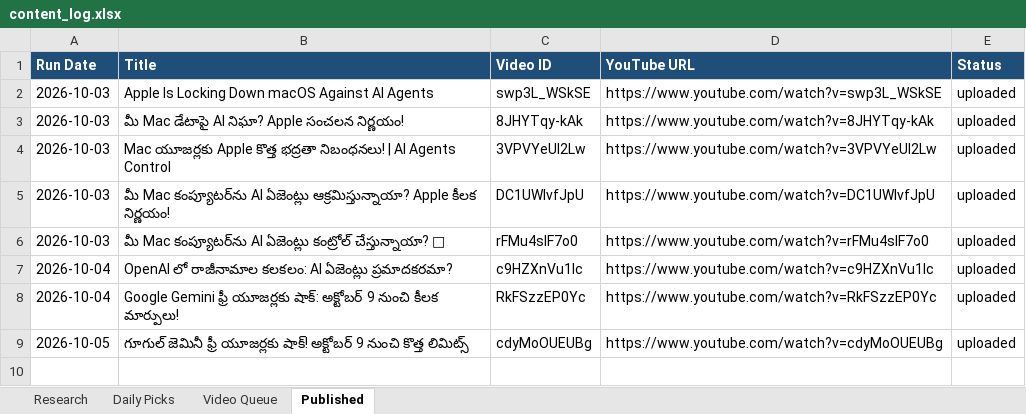
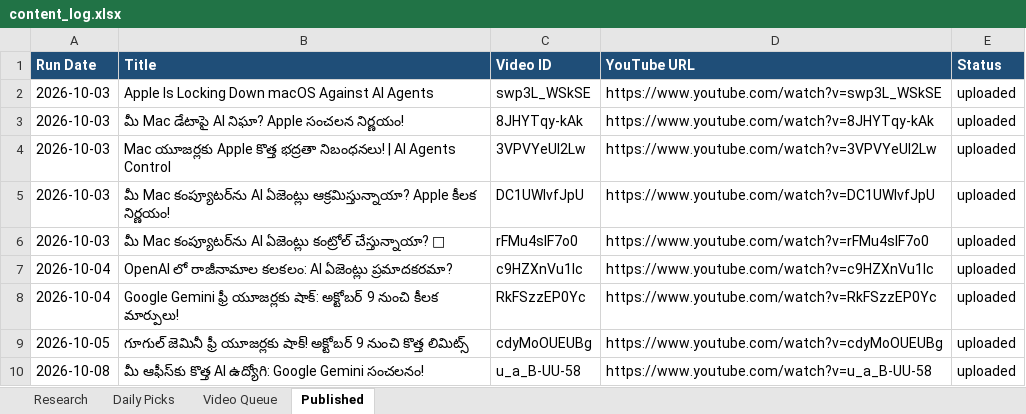
Before and after one commit to kapilvarunbabu-g/ai-youtube-automation, an Excel workbook: content_log.xlsx, sheet Published, drawn as a sheet; values as stored, in another font and other column widths than the file's, no borders; the diff names each change by its address in the sheet, - before the commit and + after, or states it on an @@ line.

```diff
--- a/content_log.xlsx (sheet Published)
+++ b/content_log.xlsx (sheet Published)
+row 10: 2026-10-08 | మీ ఆఫీస్‌కు కొత్త AI ఉద్యోగి: Google Gemini సంచలనం! | u_a_B-UU-58 | https://www.youtube.com/watch?v=u_a_B-UU-58 | uploaded
```
Also changed, not shown: sheet Research, sheet Daily Picks, sheet Video Queue.
